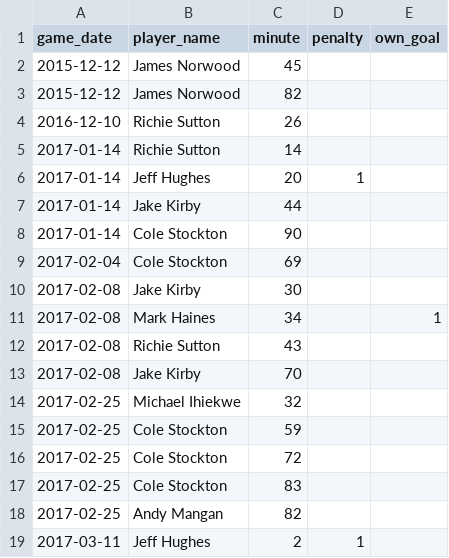
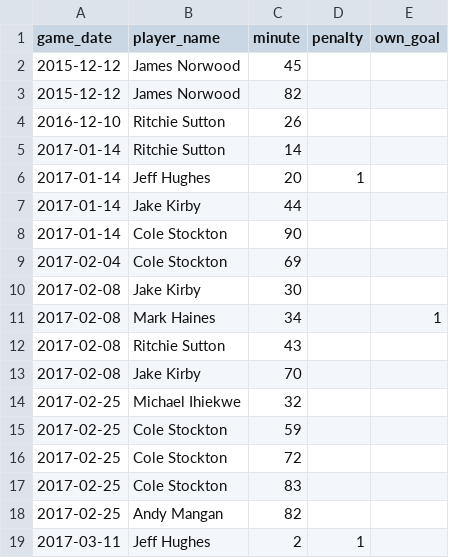
Before and after one commit to petebrown/complete-record, a CSV file: fa-trophy/fa_trophy_goals.csv, drawn as a sheet.

```diff
--- a/fa-trophy/fa_trophy_goals.csv
+++ b/fa-trophy/fa_trophy_goals.csv
@@ -3,4 +3,4 @@ game_date,player_name,minute,penalty,own_goal
 2015-12-12,James Norwood,82,,
-2016-12-10,Richie Sutton,26,,
-2017-01-14,Richie Sutton,14,,
+2016-12-10,Ritchie Sutton,26,,
+2017-01-14,Ritchie Sutton,14,,
 2017-01-14,Jeff Hughes,20,1,
@@ -11,3 +11,3 @@ game_date,player_name,minute,penalty,own_goal
 2017-02-08,Mark Haines,34,,1
-2017-02-08,Richie Sutton,43,,
+2017-02-08,Ritchie Sutton,43,,
 2017-02-08,Jake Kirby,70,,
```
Also changed, not shown: fa-trophy/fa_trophy_fixtures.csv.
